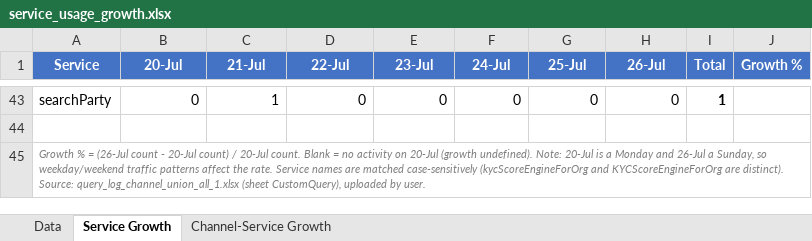
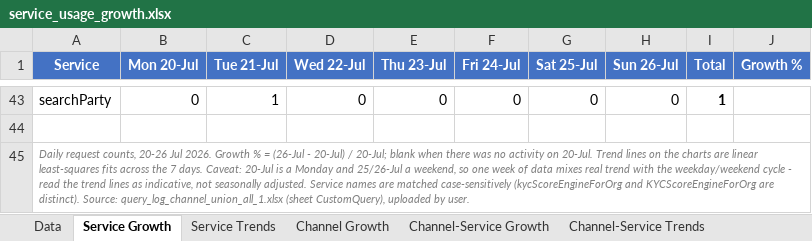
Before and after one commit to chusanapunn/sk0uter-pub, an Excel workbook: service_usage_growth.xlsx, sheet Service Growth, drawn as a sheet; only a part is shown, gaps mark what is left out; values as stored, in another font and other column widths than the file's, no borders; charts and pictures not drawn; the diff covers the shown part only; the diff names each change by its address in the sheet, - before the commit and + after, or states it on an @@ line.

```diff
--- a/service_usage_growth.xlsx (sheet Service Growth)
+++ b/service_usage_growth.xlsx (sheet Service Growth)
+sheet tab: Service Trends
+sheet tab: Channel Growth
+sheet tab: Channel-Service Trends
-B1: 20-Jul
+B1: Mon 20-Jul
-C1: 21-Jul
+C1: Tue 21-Jul
-D1: 22-Jul
+D1: Wed 22-Jul
-E1: 23-Jul
+E1: Thu 23-Jul
-F1: 24-Jul
+F1: Fri 24-Jul
-G1: 25-Jul
+G1: Sat 25-Jul
-H1: 26-Jul
+H1: Sun 26-Jul
-A45 (Service): Growth % = (26-Jul count - 20-Jul count) / 20-Jul count. Blank = no activity on 20-Jul (growth undefined). Note: 20-Jul is a Monday and 26-Jul a Sunday, so weekday/weekend traffic patterns affect the rate. Service names…
+A45 (Service): Daily request counts, 20-26 Jul 2026. Growth % = (26-Jul - 20-Jul) / 20-Jul; blank when there was no activity on 20-Jul. Trend lines on the charts are linear least-squares fits across the 7 days. Caveat: 20-Jul is a Monday and 25/26-Jul a weekend, so one week of data mixes real trend with the weekday/weekend cycle - read the trend lines as indicative, not seasonally adjusted. Service names…
```
Also changed, not shown: 27 moved rows elsewhere in this sheet, sheet Channel-Service Growth, formulas that keep their value, charts or pictures.
